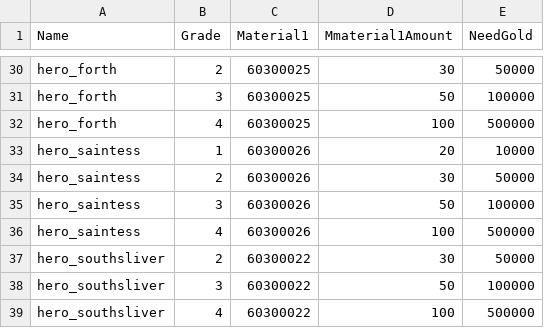
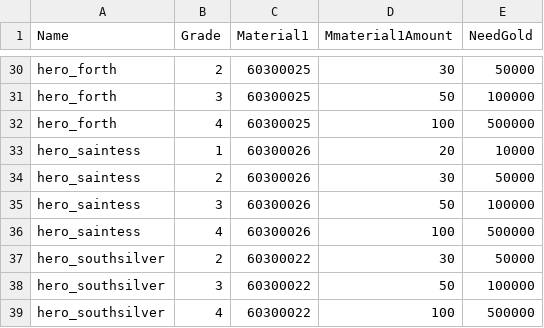
Before and after one commit to rockdo4/metacraft, a CSV file: Assets/Tables/UpgradeTable.csv, drawn as a sheet; only a part is shown, gaps mark what is left out.

```diff
--- a/Assets/Tables/UpgradeTable.csv
+++ b/Assets/Tables/UpgradeTable.csv
@@ -36,4 +36,4 @@ hero_saintess,3,60300026,50,100000
 hero_saintess,4,60300026,100,500000
-hero_southsliver,2,60300022,30,50000
-hero_southsliver,3,60300022,50,100000
-hero_southsliver,4,60300022,100,500000
+hero_southsilver,2,60300022,30,50000
+hero_southsilver,3,60300022,50,100000
+hero_southsilver,4,60300022,100,500000
```
Also changed, not shown: Assets/Tables/StringTable_Event.csv, 1 other file.
